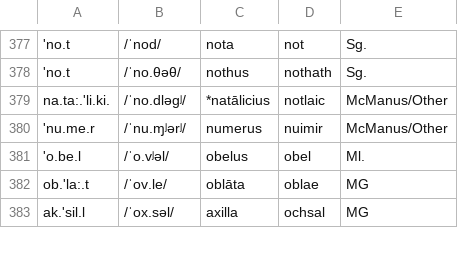
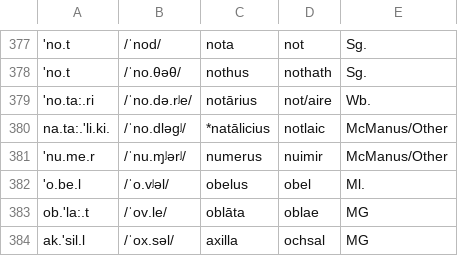
Before and after one commit to bowersd/lat2sgaLoans, a CSV file: monteCarlo/autodate_input_with_intralatin_derivatives.csv, drawn as a sheet; only a part is shown, gaps mark what is left out; the diff names each change by its address in the sheet, - before the commit and + after, or states it on an @@ line.

Commit message:
Added notire (notaire).

```diff
--- a/monteCarlo/autodate_input_with_intralatin_derivatives.csv
+++ b/monteCarlo/autodate_input_with_intralatin_derivatives.csv
+row 379: 'no.ta:.ri | /ˈno.də.rʲe/ | notārius | not/aire | Wb.
```
